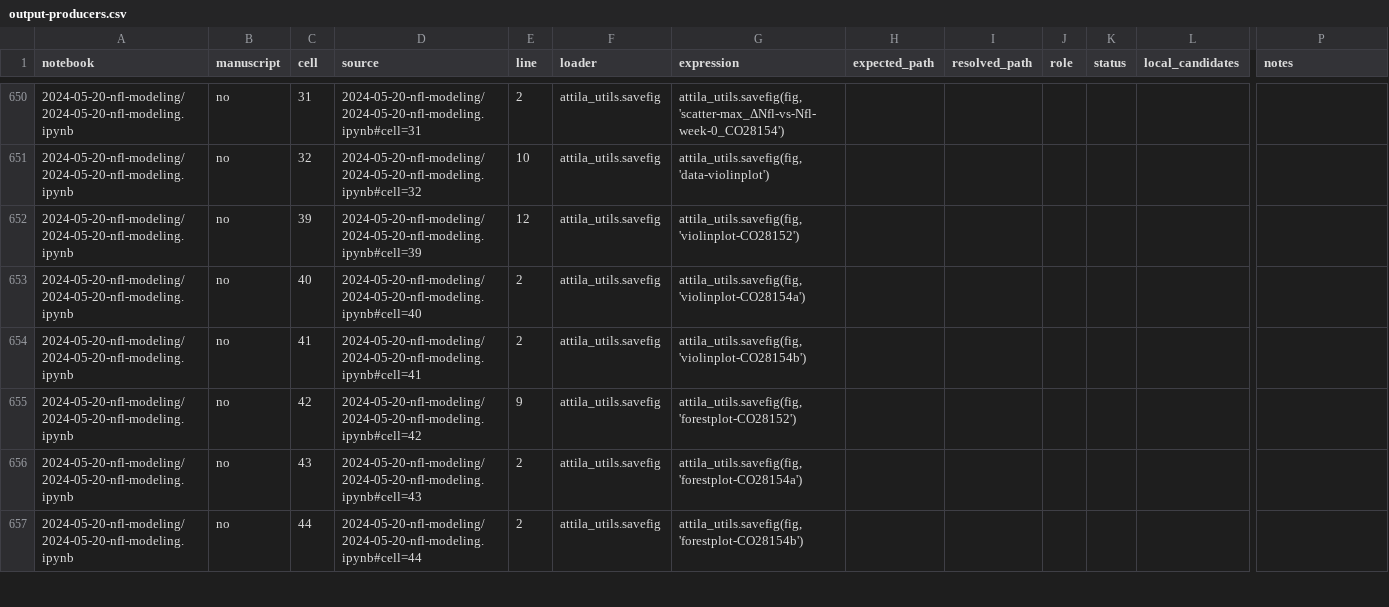
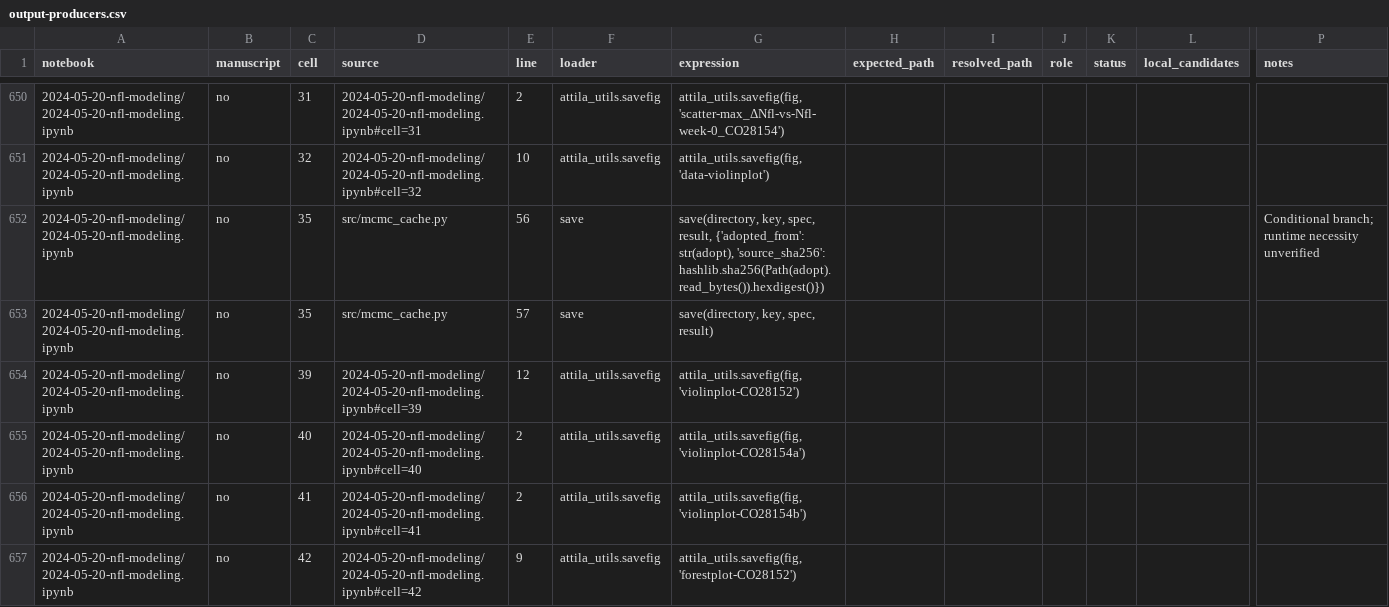
Before and after one commit to attilagk/CTNS-notebook, a CSV file: recovery-audit/current/output-producers.csv, drawn as a sheet; only a part is shown, gaps mark what is left out; the shorter side is filled out with more unchanged rows; rows hold the shown columns only; the diff names each change by its address in the sheet, - before the commit and + after, or states it on an @@ line.

```diff
--- a/recovery-audit/current/output-producers.csv
+++ b/recovery-audit/current/output-producers.csv
+row 652: 2024-05-20-nfl-modeling/2024-05-20-nfl-modeling.ipynb | no | 35 | src/mcmc_cache.py | 56 | save | save(directory, key, spec, result, {'adopted_from': str(adopt), 'source_sha256': hashlib.sha256(Path(adopt).read_bytes()).hexdigest()}) |  |  |  |  |  | Conditional branch; runtime necessity unverified
+row 653: 2024-05-20-nfl-modeling/2024-05-20-nfl-modeling.ipynb | no | 35 | src/mcmc_cache.py | 57 | save | save(directory, key, spec, result)
```
Also changed, not shown: recovery-audit/current/input-inventory.csv, recovery-audit/current/loading-sites.csv, 34 other files.
